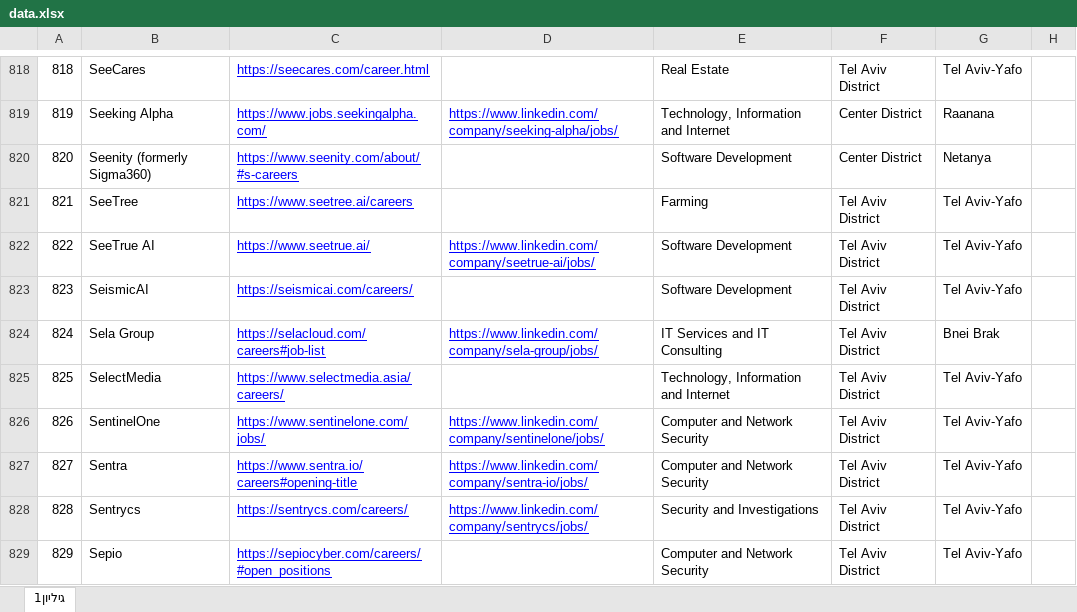
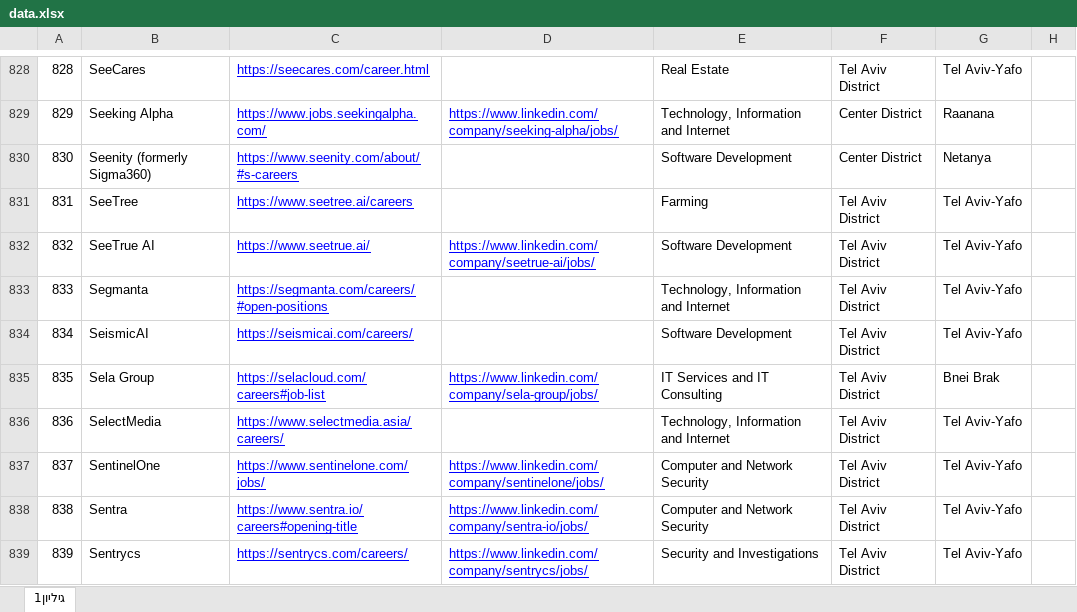
Before and after one commit to NsimDaghash/my-jobs-search, an Excel workbook: public/data.xlsx, sheet גיליון1, drawn as a sheet; only a part is shown, gaps mark what is left out; the shorter side is filled out with more unchanged rows; values as stored, in another font and other column widths than the file's, no borders; the diff covers the shown part only; the diff names each change by its address in the sheet, - before the commit and + after, or states it on an @@ line.

```diff
--- a/public/data.xlsx (sheet גיליון1)
+++ b/public/data.xlsx (sheet גיליון1)
@@ column A renumbered from row 383 down @@
+row 833: 833 | Segmanta | https://segmanta.com/careers/#open-positions |  | Technology, Information and Internet | Tel Aviv District | Tel Aviv-Yafo
```
Also changed, not shown: 11 added rows elsewhere in this sheet.
